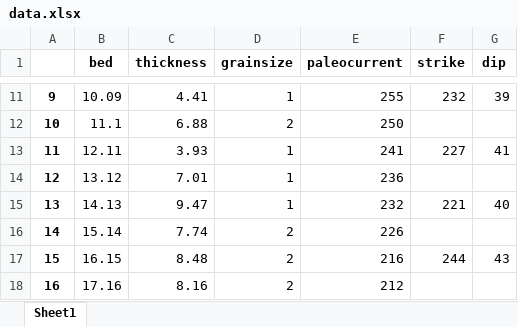
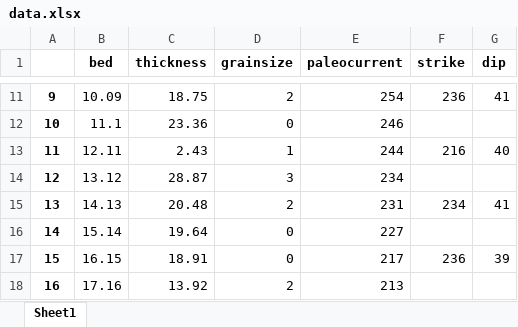
Before and after one commit to eslrgs/geo_py, an Excel workbook: data/data.xlsx, sheet Sheet1, drawn as a sheet; only a part is shown, gaps mark what is left out; values as stored, in another font and other column widths than the file's, no borders; the diff covers the shown part only; the diff names each change by its address in the sheet, - before the commit and + after, or states it on an @@ line.

```diff
--- a/data/data.xlsx (sheet Sheet1)
+++ b/data/data.xlsx (sheet Sheet1)
-C11 (thickness): 4.41
+C11 (thickness): 18.75
-D11 (grainsize): 1
+D11 (grainsize): 2
-E11 (paleocurrent): 255
+E11 (paleocurrent): 254
-F11 (strike): 232
+F11 (strike): 236
-G11 (dip): 39
+G11 (dip): 41
-C12 (thickness): 6.88
+C12 (thickness): 23.36
-D12 (grainsize): 2
+D12 (grainsize): 0
-E12 (paleocurrent): 250
+E12 (paleocurrent): 246
-C13 (thickness): 3.93
+C13 (thickness): 2.43
-E13 (paleocurrent): 241
+E13 (paleocurrent): 244
-F13 (strike): 227
+F13 (strike): 216
-G13 (dip): 41
+G13 (dip): 40
-C14 (thickness): 7.01
+C14 (thickness): 28.87
-D14 (grainsize): 1
+D14 (grainsize): 3
-E14 (paleocurrent): 236
+E14 (paleocurrent): 234
-C15 (thickness): 9.47
+C15 (thickness): 20.48
-D15 (grainsize): 1
+D15 (grainsize): 2
-E15 (paleocurrent): 232
+E15 (paleocurrent): 231
-F15 (strike): 221
+F15 (strike): 234
-G15 (dip): 40
+G15 (dip): 41
-C16 (thickness): 7.74
+C16 (thickness): 19.64
-D16:D17 (grainsize): 2
+D16:D17 (grainsize): 0
-E16 (paleocurrent): 226
+E16 (paleocurrent): 227
-C17 (thickness): 8.48
+C17 (thickness): 18.91
-E17 (paleocurrent): 216
+E17 (paleocurrent): 217
-F17 (strike): 244
+F17 (strike): 236
-G17 (dip): 43
+G17 (dip): 39
-C18 (thickness): 8.16
+C18 (thickness): 13.92
-E18 (paleocurrent): 212
+E18 (paleocurrent): 213
```
Also changed, not shown: 327 edited cells elsewhere in this sheet, 1 other file.
